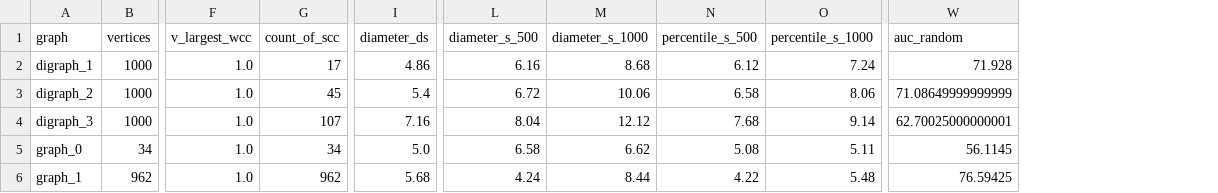
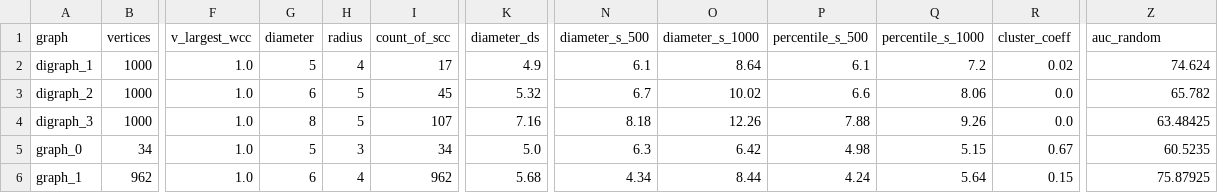
Before and after one commit to answerIII/Graph_Theory_LeetCode25, a CSV file: src/visualization/graph_tests.csv, drawn as a sheet; only a part is shown, gaps mark what is left out; addresses are those after the commit; the diff covers the shown part only; the diff names each change by its address in the sheet, - before the commit and + after, or states it on an @@ line.

```diff
--- a/src/visualization/graph_tests.csv
+++ b/src/visualization/graph_tests.csv
+column G (diameter), rows 2-6: 5 | 6 | 8 | 5 | 6
+column H (radius), rows 2-6: 4 | 5 | 5 | 3 | 4
+column R (cluster_coeff), rows 2-6: 0.02 | 0.0 | 0.0 | 0.67 | 0.15
-K2 (diameter_ds): 4.86
+K2 (diameter_ds): 4.9
-N2 (diameter_s_500): 6.16
+N2 (diameter_s_500): 6.1
-O2 (diameter_s_1000): 8.68
+O2 (diameter_s_1000): 8.64
-P2 (percentile_s_500): 6.12
+P2 (percentile_s_500): 6.1
-Q2 (percentile_s_1000): 7.24
+Q2 (percentile_s_1000): 7.2
-Z2 (auc_random): 71.928
+Z2 (auc_random): 74.624
-K3 (diameter_ds): 5.4
+K3 (diameter_ds): 5.32
-N3 (diameter_s_500): 6.72
+N3 (diameter_s_500): 6.7
-O3 (diameter_s_1000): 10.06
+O3 (diameter_s_1000): 10.02
-P3 (percentile_s_500): 6.58
+P3 (percentile_s_500): 6.6
-Z3 (auc_random): 71.08649999999999
+Z3 (auc_random): 65.782
-N4 (diameter_s_500): 8.04
+N4 (diameter_s_500): 8.18
-O4 (diameter_s_1000): 12.12
+O4 (diameter_s_1000): 12.26
-P4 (percentile_s_500): 7.68
+P4 (percentile_s_500): 7.88
-Q4 (percentile_s_1000): 9.14
+Q4 (percentile_s_1000): 9.26
-Z4 (auc_random): 62.70025000000001
+Z4 (auc_random): 63.48425
-N5 (diameter_s_500): 6.58
+N5 (diameter_s_500): 6.3
-O5 (diameter_s_1000): 6.62
+O5 (diameter_s_1000): 6.42
-P5 (percentile_s_500): 5.08
+P5 (percentile_s_500): 4.98
-Q5 (percentile_s_1000): 5.11
+Q5 (percentile_s_1000): 5.15
-Z5 (auc_random): 56.1145
+Z5 (auc_random): 60.5235
-N6 (diameter_s_500): 4.24
+N6 (diameter_s_500): 4.34
-P6 (percentile_s_500): 4.22
+P6 (percentile_s_500): 4.24
-Q6 (percentile_s_1000): 5.48
+Q6 (percentile_s_1000): 5.64
-Z6 (auc_random): 76.59425
+Z6 (auc_random): 75.87925
```
Also changed, not shown: 42 edited cells elsewhere in this file, 1 other file.
